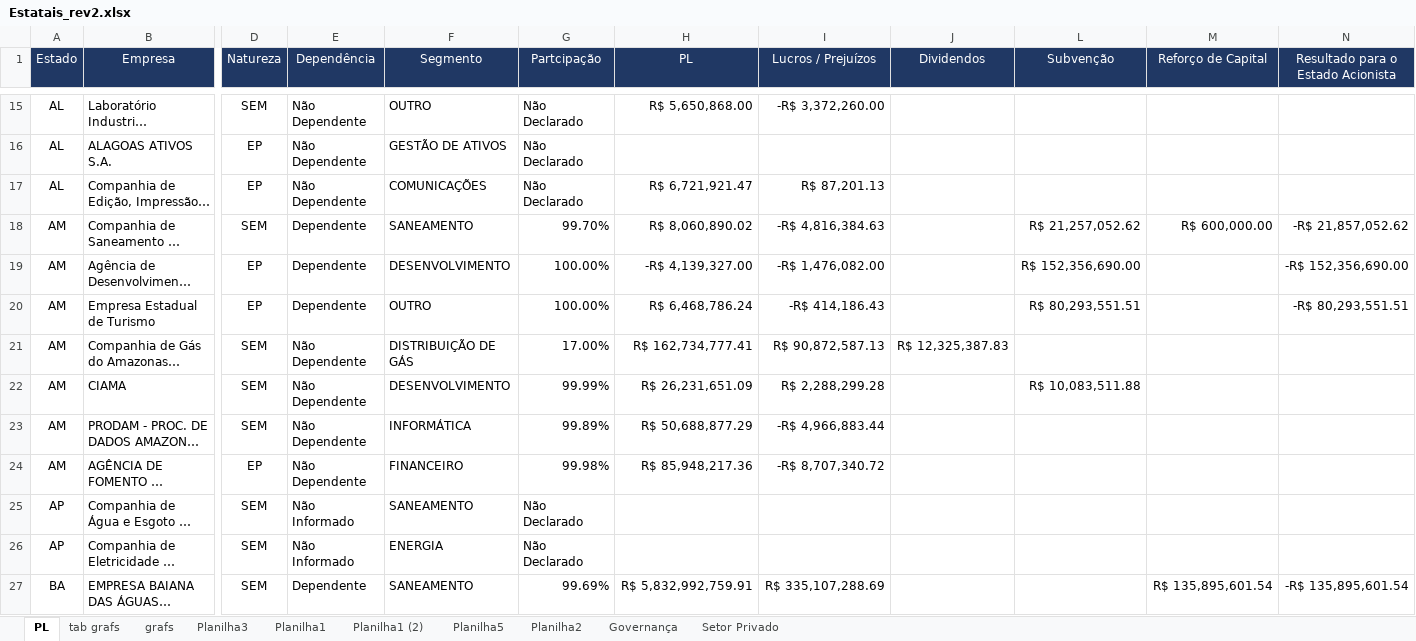
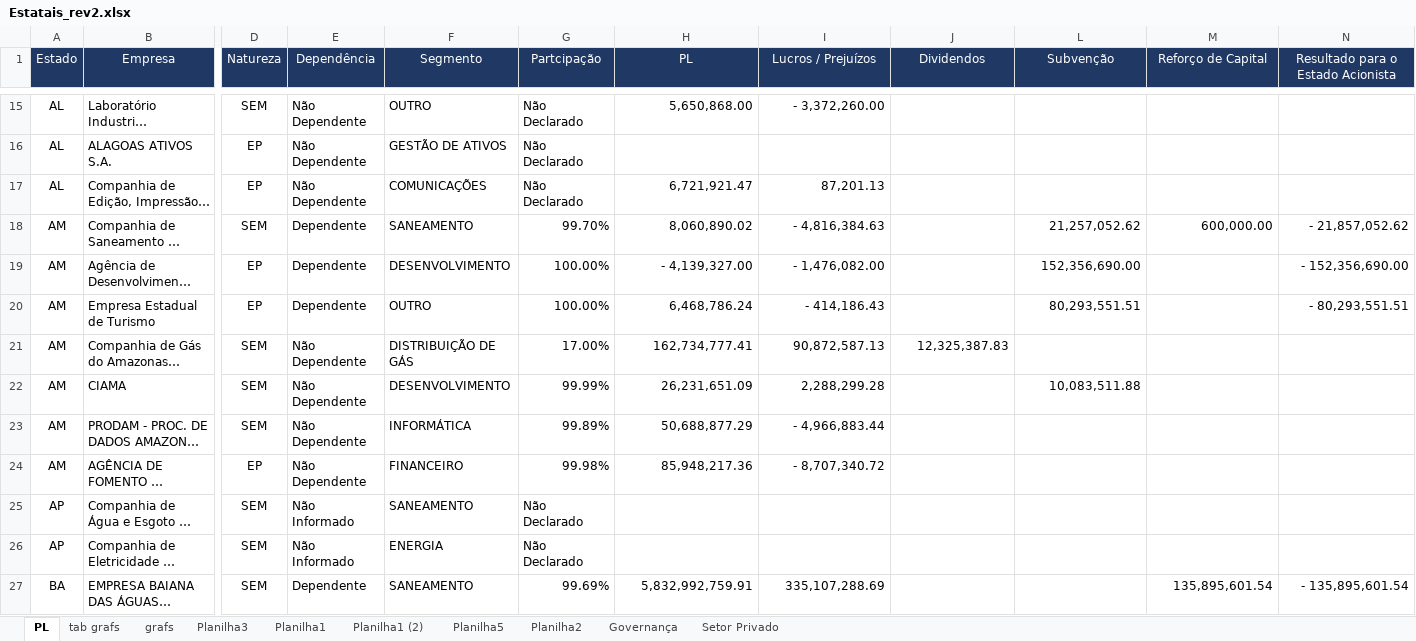
Before and after one commit to tchiluanda/estatais-estados, an Excel workbook: dados/Estatais_rev2.xlsx, sheet PL, drawn as a sheet; only a part is shown, gaps mark what is left out; long unchanged cells end in …; values as stored, in another font and other column widths than the file's, no borders; conditional formats not drawn; the diff covers the shown part only; the diff names each change by its address in the sheet, - before the commit and + after, or states it on an @@ line.

```diff
--- a/dados/Estatais_rev2.xlsx (sheet PL)
+++ b/dados/Estatais_rev2.xlsx (sheet PL)
-H15 (PL): R$ 5,650,868.00
+H15 (PL): 5,650,868.00
-I15 (Lucros / Prejuízos): -R$ 3,372,260.00
+I15 (Lucros / Prejuízos): - 3,372,260.00
-H17 (PL): R$ 6,721,921.47
+H17 (PL): 6,721,921.47
-I17 (Lucros / Prejuízos): R$ 87,201.13
+I17 (Lucros / Prejuízos): 87,201.13
-H18 (PL): R$ 8,060,890.02
+H18 (PL): 8,060,890.02
-I18 (Lucros / Prejuízos): -R$ 4,816,384.63
+I18 (Lucros / Prejuízos): - 4,816,384.63
-L18 (Subvenção): R$ 21,257,052.62
+L18 (Subvenção): 21,257,052.62
-M18 (Reforço de Capital): R$ 600,000.00
+M18 (Reforço de Capital): 600,000.00
-N18: -R$ 21,857,052.62
+N18: - 21,857,052.62
-H19 (PL): -R$ 4,139,327.00
+H19 (PL): - 4,139,327.00
-I19 (Lucros / Prejuízos): -R$ 1,476,082.00
+I19 (Lucros / Prejuízos): - 1,476,082.00
-L19 (Subvenção): R$ 152,356,690.00
+L19 (Subvenção): 152,356,690.00
-N19: -R$ 152,356,690.00
+N19: - 152,356,690.00
-H20 (PL): R$ 6,468,786.24
+H20 (PL): 6,468,786.24
-I20 (Lucros / Prejuízos): -R$ 414,186.43
+I20 (Lucros / Prejuízos): - 414,186.43
-L20 (Subvenção): R$ 80,293,551.51
+L20 (Subvenção): 80,293,551.51
-N20: -R$ 80,293,551.51
+N20: - 80,293,551.51
-H21 (PL): R$ 162,734,777.41
+H21 (PL): 162,734,777.41
-I21 (Lucros / Prejuízos): R$ 90,872,587.13
+I21 (Lucros / Prejuízos): 90,872,587.13
-J21 (Dividendos): R$ 12,325,387.83
+J21 (Dividendos): 12,325,387.83
-H22 (PL): R$ 26,231,651.09
+H22 (PL): 26,231,651.09
-I22 (Lucros / Prejuízos): R$ 2,288,299.28
+I22 (Lucros / Prejuízos): 2,288,299.28
-L22 (Subvenção): R$ 10,083,511.88
+L22 (Subvenção): 10,083,511.88
-H23 (PL): R$ 50,688,877.29
+H23 (PL): 50,688,877.29
-I23 (Lucros / Prejuízos): -R$ 4,966,883.44
+I23 (Lucros / Prejuízos): - 4,966,883.44
-H24 (PL): R$ 85,948,217.36
+H24 (PL): 85,948,217.36
-I24 (Lucros / Prejuízos): -R$ 8,707,340.72
+I24 (Lucros / Prejuízos): - 8,707,340.72
-H27 (PL): R$ 5,832,992,759.91
+H27 (PL): 5,832,992,759.91
-I27 (Lucros / Prejuízos): R$ 335,107,288.69
+I27 (Lucros / Prejuízos): 335,107,288.69
-M27 (Reforço de Capital): R$ 135,895,601.54
+M27 (Reforço de Capital): 135,895,601.54
-N27: -R$ 135,895,601.54
+N27: - 135,895,601.54
```
Also changed, not shown: 782 edited cells and cell formats elsewhere in this sheet, hidden cells, 4 other files.
